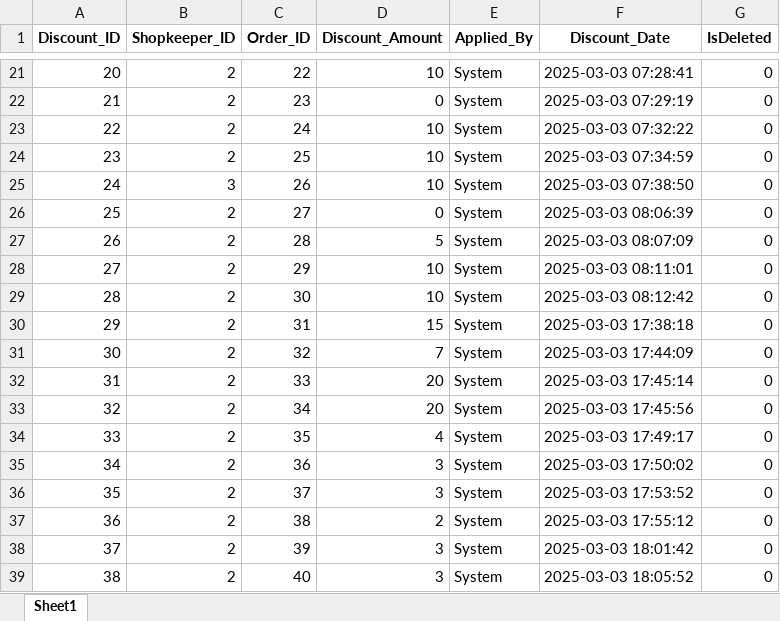
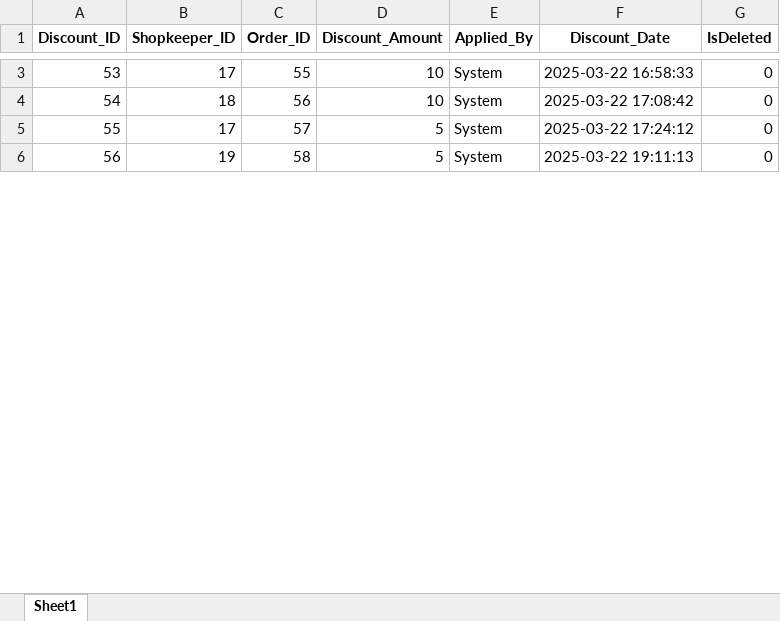
Before and after one commit to FahadNiazi420/Wholesale-Inventory-System, an Excel workbook: Backup/Discounts.xlsx, sheet Sheet1, drawn as a sheet; only a part is shown, gaps mark what is left out; values as stored, in another font and other column widths than the file's, no borders; removed rows and columns are numbered as before the commit, all else as after; the diff covers the shown part only; the diff names each change by its address in the sheet, - before the commit and + after, or states it on an @@ line.

Commit message:
Enhance data management: update backup files for Orders, Products, Discounts, and Shopkeepers; modify SQL queries and UI components for improved functionality

```diff
--- a/Backup/Discounts.xlsx (sheet Sheet1)
+++ b/Backup/Discounts.xlsx (sheet Sheet1)
@@ column A (Discount_ID) renumbered from row 2 down @@
-B3 (Shopkeeper_ID): 2
+B3 (Shopkeeper_ID): 17
-C3 (Order_ID): 22
+C3 (Order_ID): 55
-F3 (Discount_Date): 2025-03-03 07:28:41
+F3 (Discount_Date): 2025-03-22 16:58:33
-row 22: 21 | 2 | 23 | 0 | System | 2025-03-03 07:29:19 | 0
-B4 (Shopkeeper_ID): 2
+B4 (Shopkeeper_ID): 18
-C4 (Order_ID): 24
+C4 (Order_ID): 56
-F4 (Discount_Date): 2025-03-03 07:32:22
+F4 (Discount_Date): 2025-03-22 17:08:42
-row 24: 23 | 2 | 25 | 10 | System | 2025-03-03 07:34:59 | 0
-row 25: 24 | 3 | 26 | 10 | System | 2025-03-03 07:38:50 | 0
-row 26: 25 | 2 | 27 | 0 | System | 2025-03-03 08:06:39 | 0
+row 5: 55 | 17 | 57 | 5 | System | 2025-03-22 17:24:12 | 0
-B6 (Shopkeeper_ID): 2
+B6 (Shopkeeper_ID): 19
-C6 (Order_ID): 28
+C6 (Order_ID): 58
-F6 (Discount_Date): 2025-03-03 08:07:09
+F6 (Discount_Date): 2025-03-22 19:11:13
-row 28: 27 | 2 | 29 | 10 | System | 2025-03-03 08:11:01 | 0
-row 29: 28 | 2 | 30 | 10 | System | 2025-03-03 08:12:42 | 0
-row 30: 29 | 2 | 31 | 15 | System | 2025-03-03 17:38:18 | 0
-row 31: 30 | 2 | 32 | 7 | System | 2025-03-03 17:44:09 | 0
-row 32: 31 | 2 | 33 | 20 | System | 2025-03-03 17:45:14 | 0
-row 33: 32 | 2 | 34 | 20 | System | 2025-03-03 17:45:56 | 0
-row 34: 33 | 2 | 35 | 4 | System | 2025-03-03 17:49:17 | 0
-row 35: 34 | 2 | 36 | 3 | System | 2025-03-03 17:50:02 | 0
-row 36: 35 | 2 | 37 | 3 | System | 2025-03-03 17:53:52 | 0
-row 37: 36 | 2 | 38 | 2 | System | 2025-03-03 17:55:12 | 0
-row 38: 37 | 2 | 39 | 3 | System | 2025-03-03 18:01:42 | 0
-row 39: 38 | 2 | 40 | 3 | System | 2025-03-03 18:05:52 | 0
```
Also changed, not shown: 1 added row, 25 removed rows and 6 edited cells elsewhere in this sheet, Backup/Khata.xlsx, Backup/Order_Items.xlsx, 13 other files.
